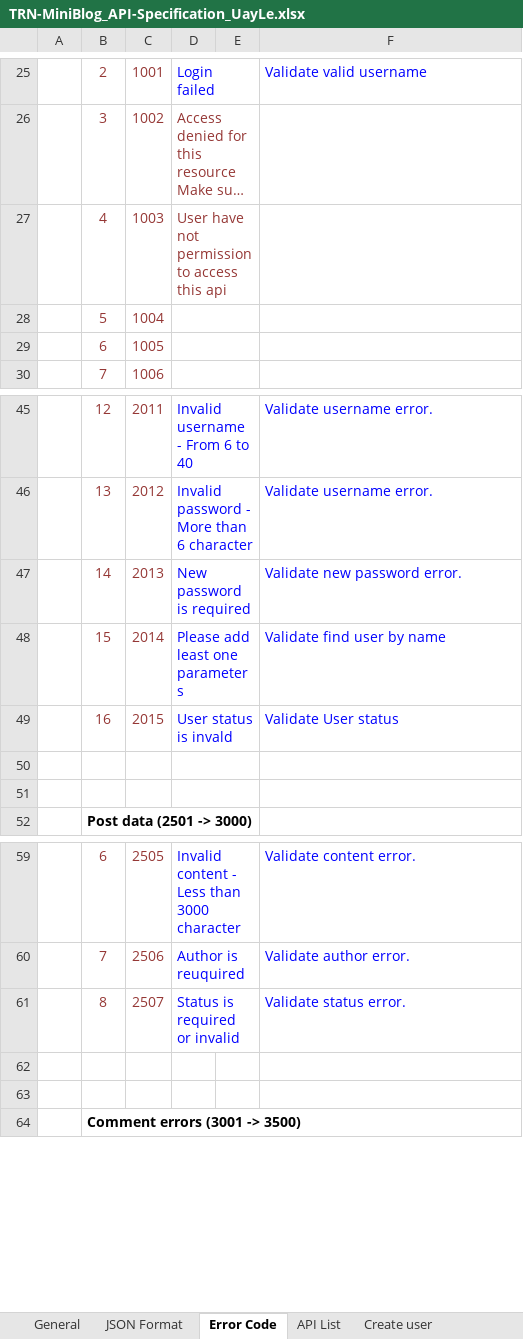
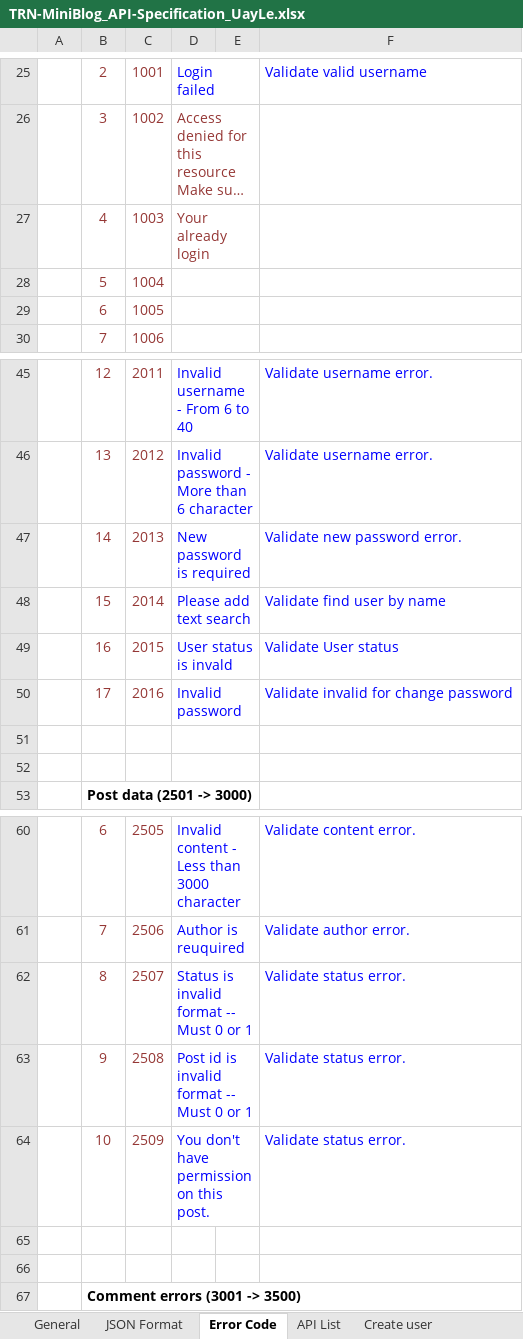
Before and after one commit to Mulodo-Java-Training/miniblog-le.uay, an Excel workbook: doc/backend/api/TRN-MiniBlog_API-Specification_UayLe.xlsx, sheet Error Code, drawn as a sheet; only a part is shown, gaps mark what is left out; long unchanged cells end in …; values as stored, in another font and other column widths than the file's, no borders; addresses are those after the commit; the diff names each change by its address in the sheet, - before the commit and + after, or states it on an @@ line.

Commit message:
System_design_20802_active_deactive_post System_design_20803_update_post System_design_20804_delete_post

```diff
--- a/doc/backend/api/TRN-MiniBlog_API-Specification_UayLe.xlsx (sheet Error Code)
+++ b/doc/backend/api/TRN-MiniBlog_API-Specification_UayLe.xlsx (sheet Error Code)
-D27: User have not permission to access this api
+D27: Your already login
-D48: Please add least one parameters
+D48: Please add text search
+row 50:  | 17 | 2016 | Invalid password |  | Validate invalid for change password
-D62: Status is required or invalid
+D62: Status is invalid format -- Must 0 or 1
+row 63:  | 9 | 2508 | Post id is invalid format -- Must 0 or 1 |  | Validate status error.
+row 64:  | 10 | 2509 | You don't have permission on this post. |  | Validate status error.
```
Also changed, not shown: sheet API List, sheet Find user by name, sheet Get all comment by post, sheet Change passwod, sheet Active deactive post, sheet Create post, 12 more sheets, other sheet tabs, charts or pictures.
